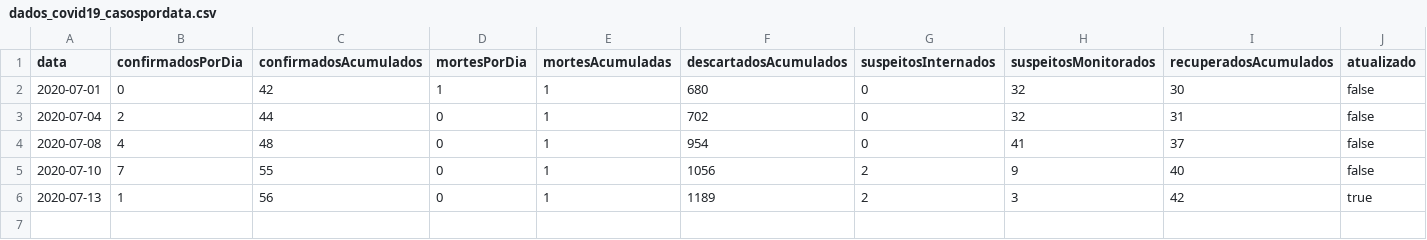
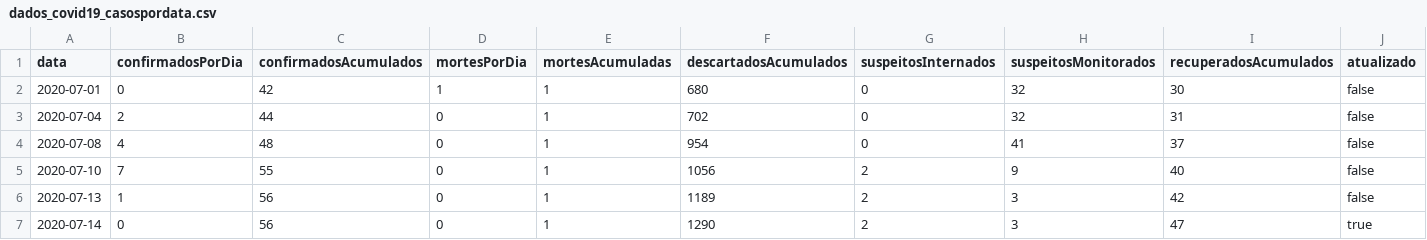
Before and after one commit to Honteq/covidcorrente, a CSV file: dados_covid19_casospordata.csv, drawn as a sheet.

Commit message:
Update SMS

```diff
--- a/dados_covid19_casospordata.csv
+++ b/dados_covid19_casospordata.csv
@@ -5,2 +5,3 @@ data,confirmadosPorDia,confirmadosAcumulados,mortesPorDia,mortesAcumuladas,desca
 2020-07-10,7,55,0,1,1056,2,9,40,false
-2020-07-13,1,56,0,1,1189,2,3,42,true
+2020-07-13,1,56,0,1,1189,2,3,42,false
+2020-07-14,0,56,0,1,1290,2,3,47,true
```
